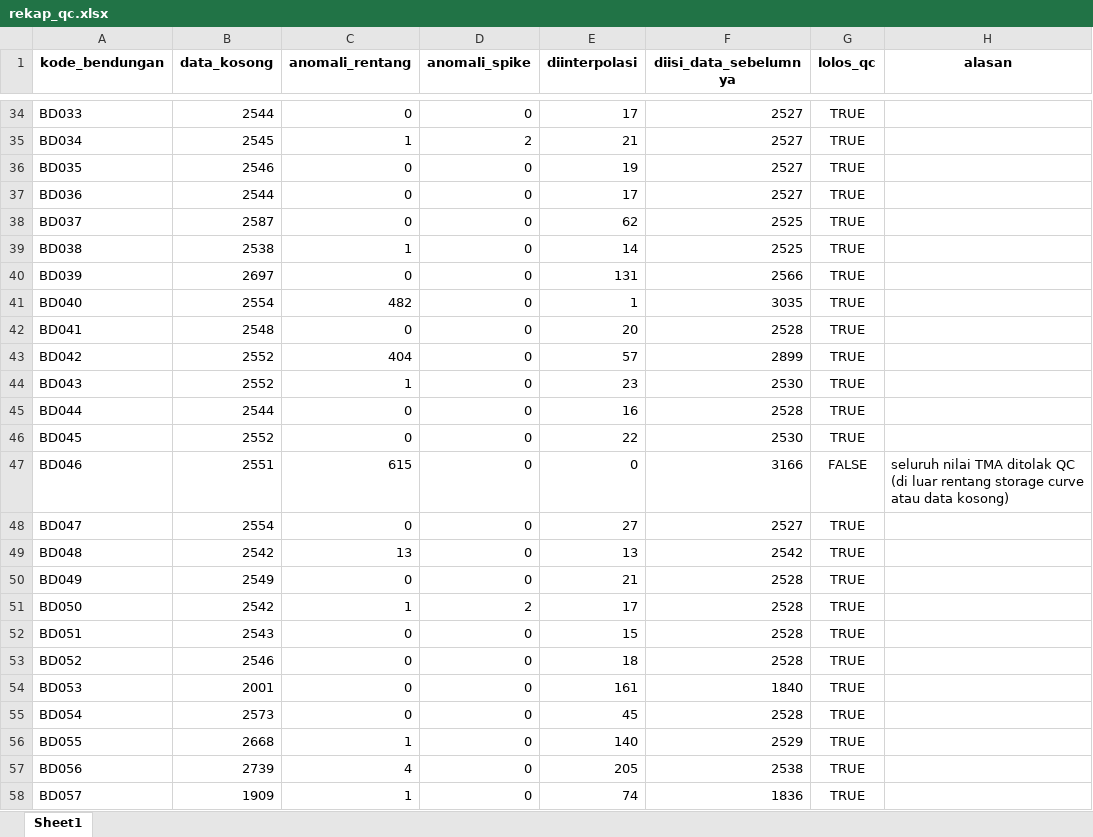
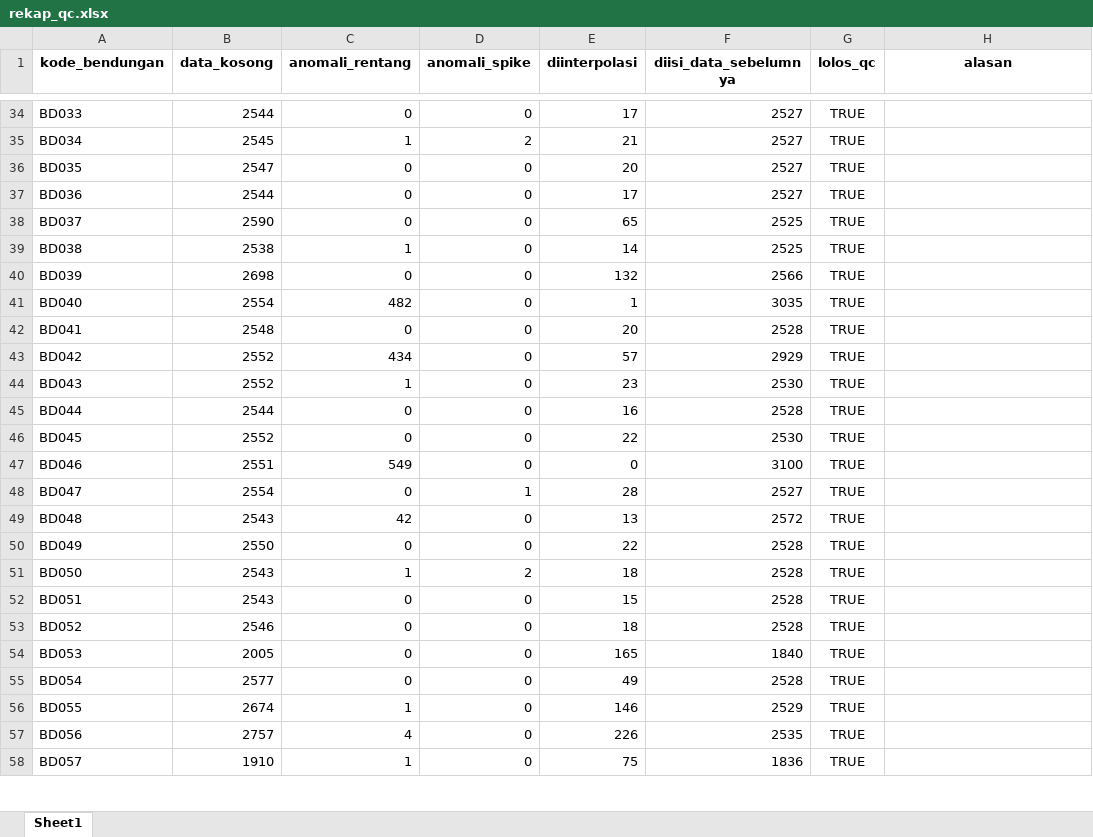
Before and after one commit to faradilahade/machine-learning-tma-pmb-2026, an Excel workbook: data/processed/rekap_qc.xlsx, sheet Sheet1, drawn as a sheet; only a part is shown, gaps mark what is left out; values as stored, in another font and other column widths than the file's, no borders; the diff covers the shown part only; the diff names each change by its address in the sheet, - before the commit and + after, or states it on an @@ line.

```diff
--- a/data/processed/rekap_qc.xlsx (sheet Sheet1)
+++ b/data/processed/rekap_qc.xlsx (sheet Sheet1)
-B36 (data_kosong): 2546
+B36 (data_kosong): 2547
-E36 (diinterpolasi): 19
+E36 (diinterpolasi): 20
-B38 (data_kosong): 2587
+B38 (data_kosong): 2590
-E38 (diinterpolasi): 62
+E38 (diinterpolasi): 65
-B40 (data_kosong): 2697
+B40 (data_kosong): 2698
-E40 (diinterpolasi): 131
+E40 (diinterpolasi): 132
-C43 (anomali_rentang): 404
+C43 (anomali_rentang): 434
-F43 (diisi_data_sebelumnya): 2899
+F43 (diisi_data_sebelumnya): 2929
-C47 (anomali_rentang): 615
+C47 (anomali_rentang): 549
-F47 (diisi_data_sebelumnya): 3166
+F47 (diisi_data_sebelumnya): 3100
-G47 (lolos_qc): FALSE
+G47 (lolos_qc): TRUE
-H47 (alasan): seluruh nilai TMA ditolak QC (di luar rentang storage curve atau data kosong)
+H47 (alasan): (empty)
-D48 (anomali_spike): 0
+D48 (anomali_spike): 1
-E48 (diinterpolasi): 27
+E48 (diinterpolasi): 28
-B49 (data_kosong): 2542
+B49 (data_kosong): 2543
-C49 (anomali_rentang): 13
+C49 (anomali_rentang): 42
-F49 (diisi_data_sebelumnya): 2542
+F49 (diisi_data_sebelumnya): 2572
-B50 (data_kosong): 2549
+B50 (data_kosong): 2550
-E50 (diinterpolasi): 21
+E50 (diinterpolasi): 22
-B51 (data_kosong): 2542
+B51 (data_kosong): 2543
-E51 (diinterpolasi): 17
+E51 (diinterpolasi): 18
-B54 (data_kosong): 2001
+B54 (data_kosong): 2005
-E54 (diinterpolasi): 161
+E54 (diinterpolasi): 165
-B55 (data_kosong): 2573
+B55 (data_kosong): 2577
-E55 (diinterpolasi): 45
+E55 (diinterpolasi): 49
-B56 (data_kosong): 2668
+B56 (data_kosong): 2674
-E56 (diinterpolasi): 140
+E56 (diinterpolasi): 146
-B57 (data_kosong): 2739
+B57 (data_kosong): 2757
-E57 (diinterpolasi): 205
+E57 (diinterpolasi): 226
-F57 (diisi_data_sebelumnya): 2538
+F57 (diisi_data_sebelumnya): 2535
-B58 (data_kosong): 1909
+B58 (data_kosong): 1910
-E58 (diinterpolasi): 74
+E58 (diinterpolasi): 75
```
Also changed, not shown: 302 edited cells elsewhere in this sheet, output/prediksi/akurasi_realisasi.xlsx, output/prediksi/evaluasi_metode.xlsx, 37 other files.
